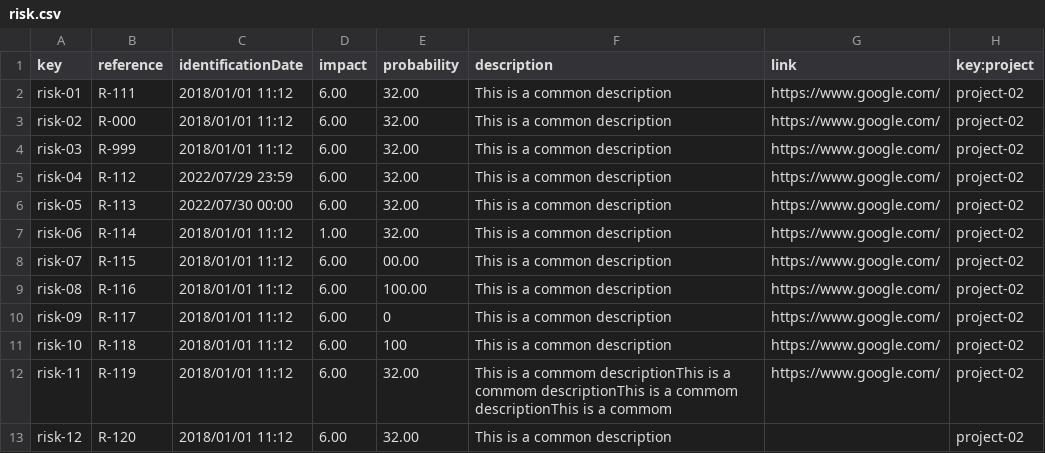
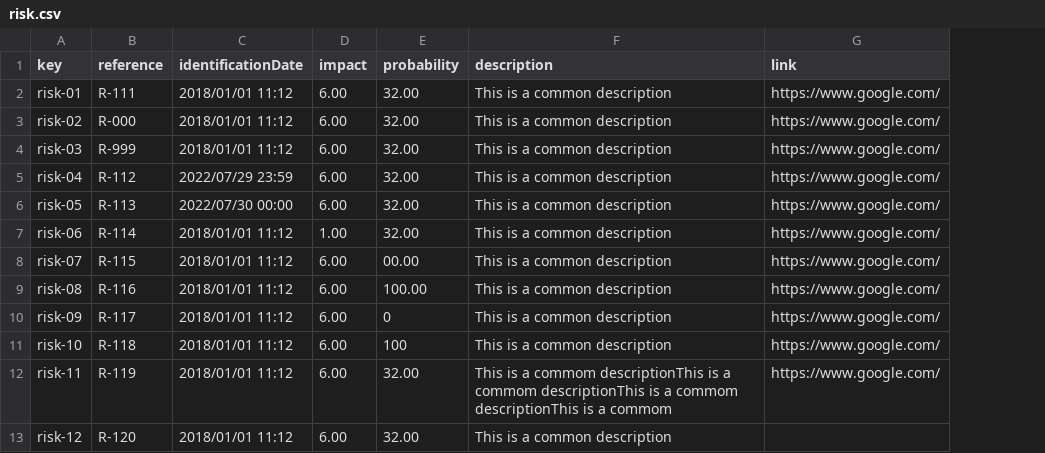
Before and after one commit to DP2-C1-020/Acme-SF-D01, a CSV file: src/main/webapp/WEB-INF/resources/sample-data/risk.csv, drawn as a sheet; the diff names each change by its address in the sheet, - before the commit and + after, or states it on an @@ line.

```diff
--- a/src/main/webapp/WEB-INF/resources/sample-data/risk.csv
+++ b/src/main/webapp/WEB-INF/resources/sample-data/risk.csv
-column H (key:project), rows 2-13: all project-02
```
Also changed, not shown: src/main/webapp/WEB-INF/resources/sample-data/objective.csv, 24 other files.
